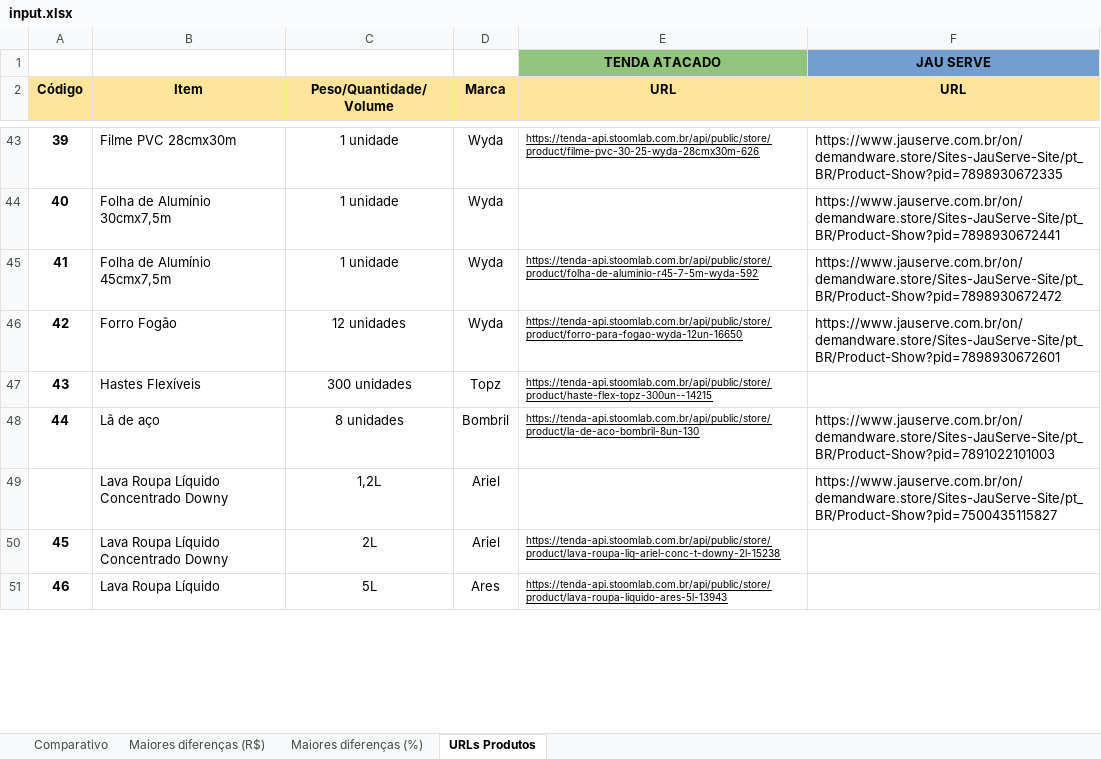
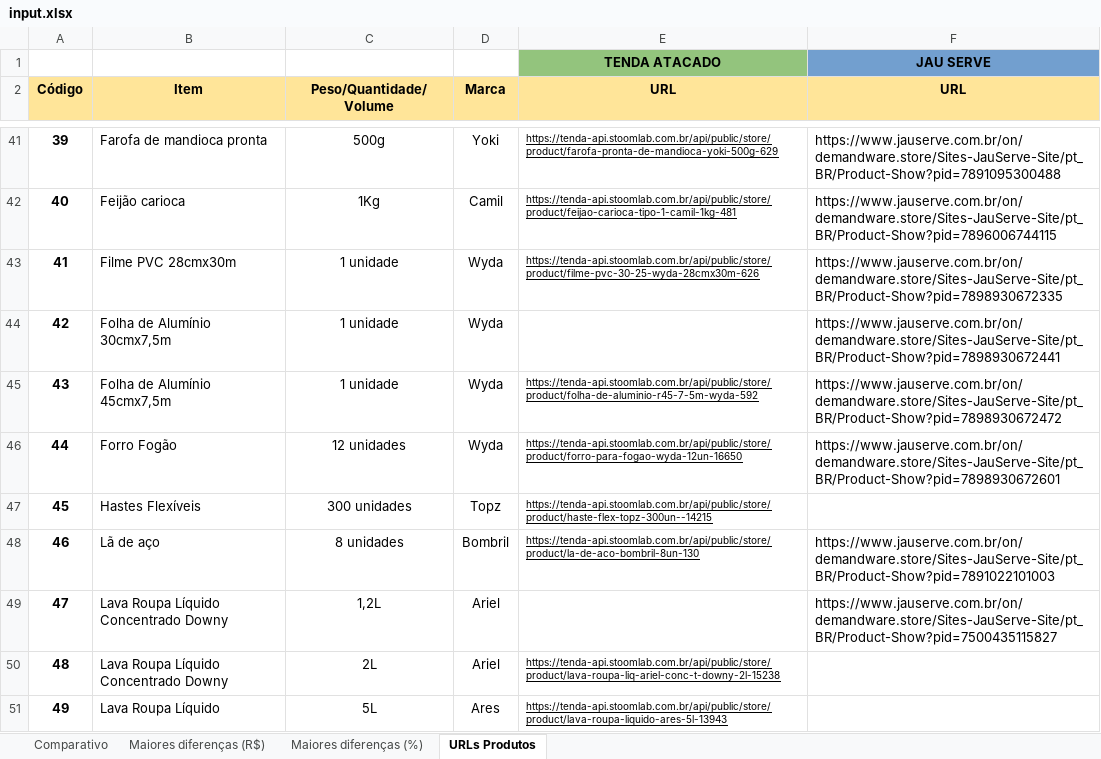
Before and after one commit to Buzachero/market-prices-comparator, an Excel workbook: input.xlsx, sheet URLs Produtos, drawn as a sheet; only a part is shown, gaps mark what is left out; values as stored, in another font and other column widths than the file's, no borders; addresses are those after the commit; the diff covers the shown part only; the diff names each change by its address in the sheet, - before the commit and + after, or states it on an @@ line.

```diff
--- a/input.xlsx (sheet URLs Produtos)
+++ b/input.xlsx (sheet URLs Produtos)
-B41 (Item): Filme PVC 28cmx30m
+B41 (Item): Farofa de mandioca pronta
-C41 (Peso/Quantidade/Volume): 1 unidade
+C41 (Peso/Quantidade/Volume): 500g
-D41 (Marca): Wyda
+D41 (Marca): Yoki
-E41 (URL): https://tenda-api.stoomlab.com.br/api/public/store/product/filme-pvc-30-25-wyda-28cmx30m-626
+E41 (URL): https://tenda-api.stoomlab.com.br/api/public/store/product/farofa-pronta-de-mandioca-yoki-500g-629
-F41 (URL): https://www.jauserve.com.br/on/demandware.store/Sites-JauServe-Site/pt_BR/Product-Show?pid=7898930672335
+F41 (URL): https://www.jauserve.com.br/on/demandware.store/Sites-JauServe-Site/pt_BR/Product-Show?pid=7891095300488
-B42 (Item): Folha de Alumínio 30cmx7,5m
+B42 (Item): Feijão carioca
-C42 (Peso/Quantidade/Volume): 1 unidade
+C42 (Peso/Quantidade/Volume): 1Kg
-D42 (Marca): Wyda
+D42 (Marca): Camil
-E42 (URL): (empty)
+E42 (URL): https://tenda-api.stoomlab.com.br/api/public/store/product/feijao-carioca-tipo-1-camil-1kg-481
-F42 (URL): https://www.jauserve.com.br/on/demandware.store/Sites-JauServe-Site/pt_BR/Product-Show?pid=7898930672441
+F42 (URL): https://www.jauserve.com.br/on/demandware.store/Sites-JauServe-Site/pt_BR/Product-Show?pid=7896006744115
-B43 (Item): Folha de Alumínio 45cmx7,5m
+B43 (Item): Filme PVC 28cmx30m
-E43 (URL): https://tenda-api.stoomlab.com.br/api/public/store/product/folha-de-aluminio-r45-7-5m-wyda-592
+E43 (URL): https://tenda-api.stoomlab.com.br/api/public/store/product/filme-pvc-30-25-wyda-28cmx30m-626
-F43 (URL): https://www.jauserve.com.br/on/demandware.store/Sites-JauServe-Site/pt_BR/Product-Show?pid=7898930672472
+F43 (URL): https://www.jauserve.com.br/on/demandware.store/Sites-JauServe-Site/pt_BR/Product-Show?pid=7898930672335
-B44 (Item): Forro Fogão
+B44 (Item): Folha de Alumínio 30cmx7,5m
-C44 (Peso/Quantidade/Volume): 12 unidades
+C44 (Peso/Quantidade/Volume): 1 unidade
-E44 (URL): https://tenda-api.stoomlab.com.br/api/public/store/product/forro-para-fogao-wyda-12un-16650
+E44 (URL): (empty)
-F44 (URL): https://www.jauserve.com.br/on/demandware.store/Sites-JauServe-Site/pt_BR/Product-Show?pid=7898930672601
+F44 (URL): https://www.jauserve.com.br/on/demandware.store/Sites-JauServe-Site/pt_BR/Product-Show?pid=7898930672441
-B45 (Item): Hastes Flexíveis
+B45 (Item): Folha de Alumínio 45cmx7,5m
-C45 (Peso/Quantidade/Volume): 300 unidades
+C45 (Peso/Quantidade/Volume): 1 unidade
-D45 (Marca): Topz
+D45 (Marca): Wyda
-E45 (URL): https://tenda-api.stoomlab.com.br/api/public/store/product/haste-flex-topz-300un--14215
+E45 (URL): https://tenda-api.stoomlab.com.br/api/public/store/product/folha-de-aluminio-r45-7-5m-wyda-592
-F45 (URL): (empty)
+F45 (URL): https://www.jauserve.com.br/on/demandware.store/Sites-JauServe-Site/pt_BR/Product-Show?pid=7898930672472
-B46 (Item): Lã de aço
+B46 (Item): Forro Fogão
-C46 (Peso/Quantidade/Volume): 8 unidades
+C46 (Peso/Quantidade/Volume): 12 unidades
-D46 (Marca): Bombril
+D46 (Marca): Wyda
-E46 (URL): https://tenda-api.stoomlab.com.br/api/public/store/product/la-de-aco-bombril-8un-130
+E46 (URL): https://tenda-api.stoomlab.com.br/api/public/store/product/forro-para-fogao-wyda-12un-16650
-F46 (URL): https://www.jauserve.com.br/on/demandware.store/Sites-JauServe-Site/pt_BR/Product-Show?pid=7891022101003
+F46 (URL): https://www.jauserve.com.br/on/demandware.store/Sites-JauServe-Site/pt_BR/Product-Show?pid=7898930672601
+row 47: 45 | Hastes Flexíveis | 300 unidades | Topz | https://tenda-api.stoomlab.com.br/api/public/store/product/haste-flex-topz-300un--14215
+row 48: 46 | Lã de aço | 8 unidades | Bombril | https://tenda-api.stoomlab.com.br/api/public/store/product/la-de-aco-bombril-8un-130 | https://www.jauserve.com.br/on/demandware.store/Sites-JauServe-Site/pt_BR/Product-Show?pid=7891022101003
-A49 (Código): (empty)
+A49 (Código): 47
-A50 (Código): 45
+A50 (Código): 48
-A51 (Código): 46
+A51 (Código): 49
```
Also changed, not shown: 2 removed rows and 80 edited cells elsewhere in this sheet, 1 other file.
